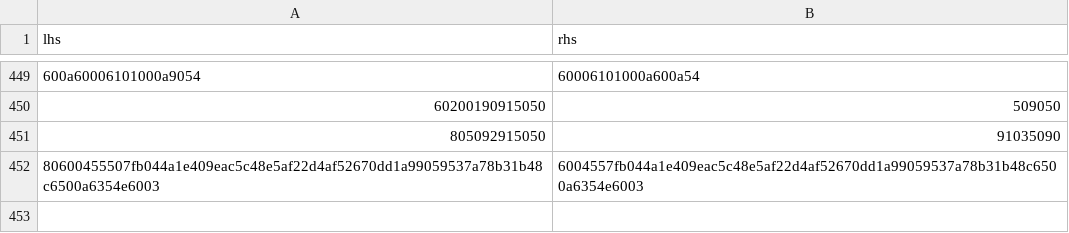
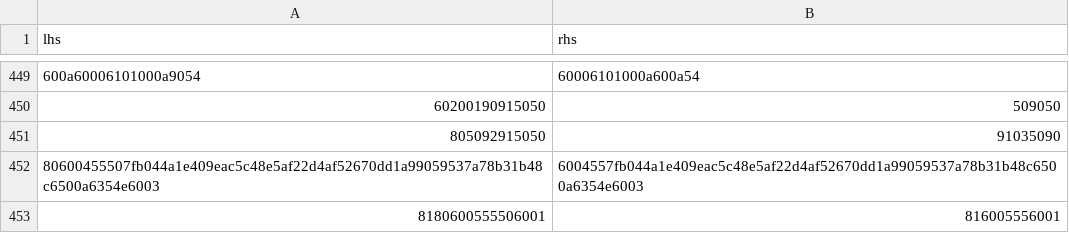
Before and after one commit to mariaschett/ppltr, a CSV file: eval/12-optimizations.csv, drawn as a sheet; only a part is shown, gaps mark what is left out; the diff names each change by its address in the sheet, - before the commit and + after, or states it on an @@ line.

```diff
--- a/eval/12-optimizations.csv
+++ b/eval/12-optimizations.csv
+row 453: 8180600555506001 | 816005556001
```
Also changed, not shown: eval/13-sorg-results.csv, 1 other file.
